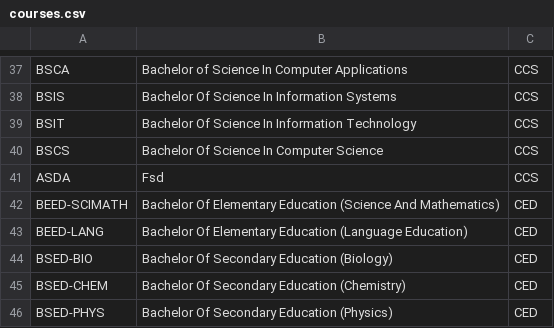
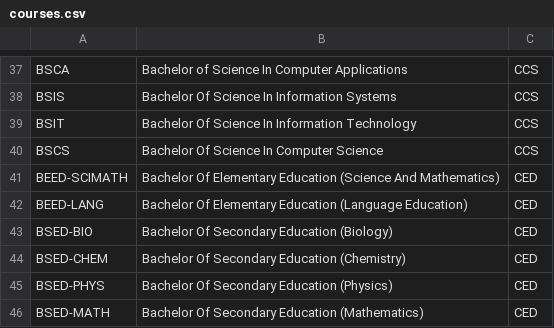
Before and after one commit to aeron-j/151project, a CSV file: Main/courses.csv, drawn as a sheet; only a part is shown, gaps mark what is left out; the shorter side is filled out with more unchanged rows; the diff names each change by its address in the sheet, - before the commit and + after, or states it on an @@ line.

```diff
--- a/Main/courses.csv
+++ b/Main/courses.csv
-row 41: ASDA | Fsd | CCS
```
Also changed, not shown: Main/student_data.csv, 1 other file.
